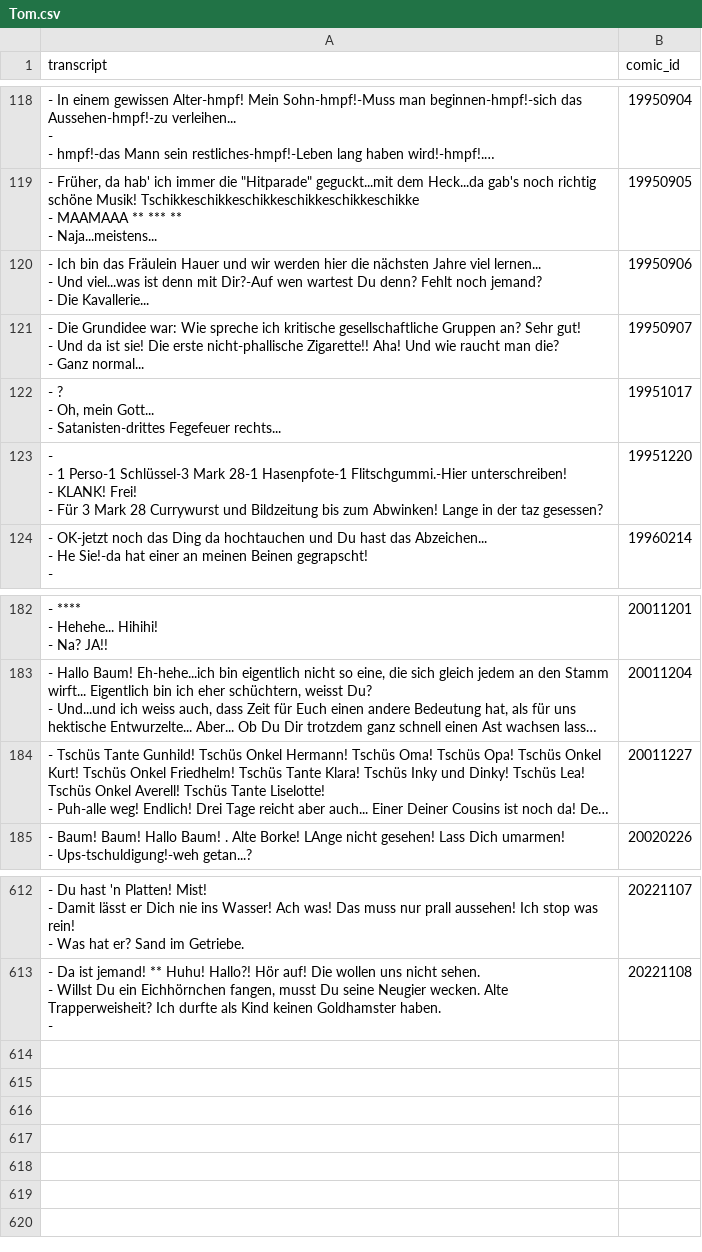
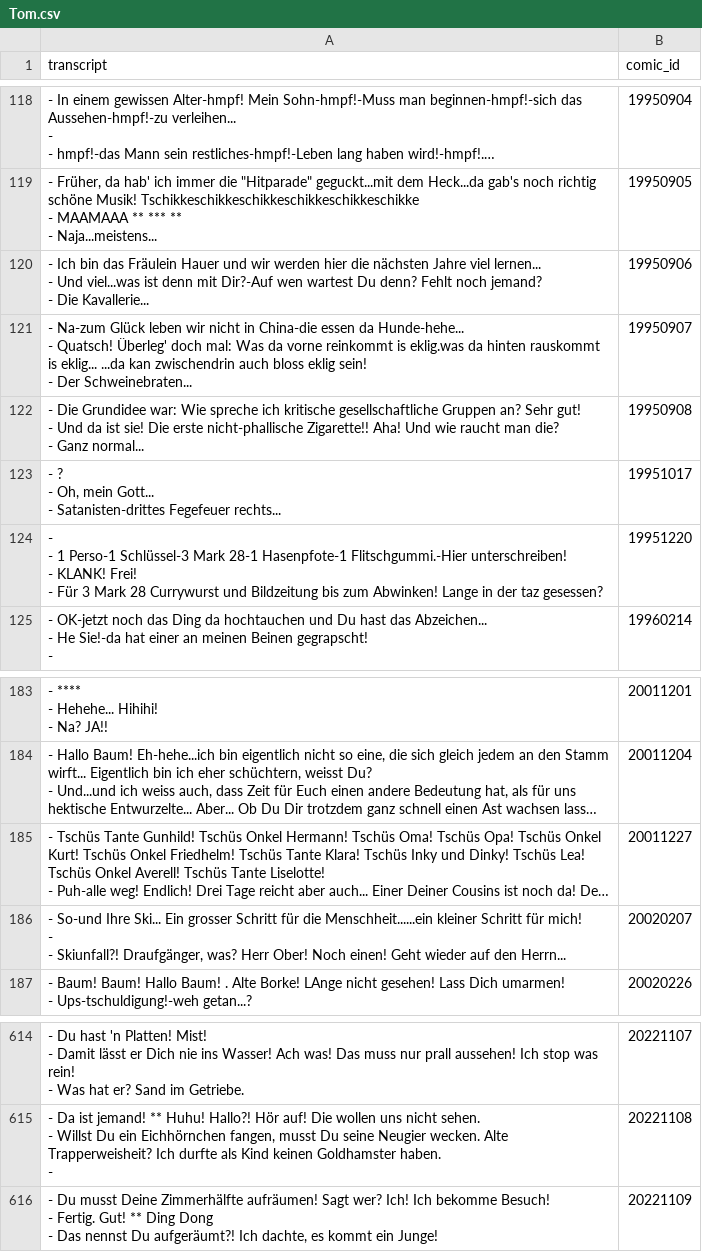
Before and after one commit to Dobby233Liu/garfield.csv, a CSV file: Tom.csv, drawn as a sheet; only a part is shown, gaps mark what is left out; long unchanged cells end in …; addresses are those after the commit; ↵ is a line break in a cell; the diff names each change by its address in the sheet, - before the commit and + after, or states it on an @@ line.

```diff
--- a/Tom.csv
+++ b/Tom.csv
+row 121: - Na-zum Glück leben wir nicht in China-die essen da Hunde-hehe... ↵ - Quatsch! Überleg' doch mal: Was da vorne reinkommt is eklig.was da hinten rauskommt is eklig... ...da kan zwischendrin auch bloss eklig sein! ↵ - Der Schweinebraten... | 19950907
-B122 (comic_id): 19950907
+B122 (comic_id): 19950908
+row 186: - So-und Ihre Ski... Ein grosser Schritt für die Menschheit......ein kleiner Schritt für mich! ↵ - ↵ - Skiunfall?! Draufgänger, was? Herr Ober! Noch einen! Geht wieder auf den Herrn... | 20020207
+row 616: - Du musst Deine Zimmerhälfte aufräumen! Sagt wer? Ich! Ich bekomme Besuch! ↵ - Fertig. Gut! ** Ding Dong ↵ - Das nennst Du aufgeräumt?! Ich dachte, es kommt ein Junge! | 20221109
```
Also changed, not shown: 14 other files.
